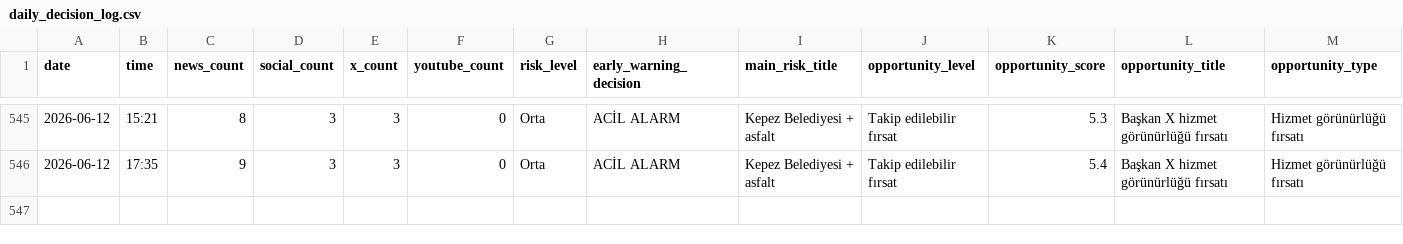
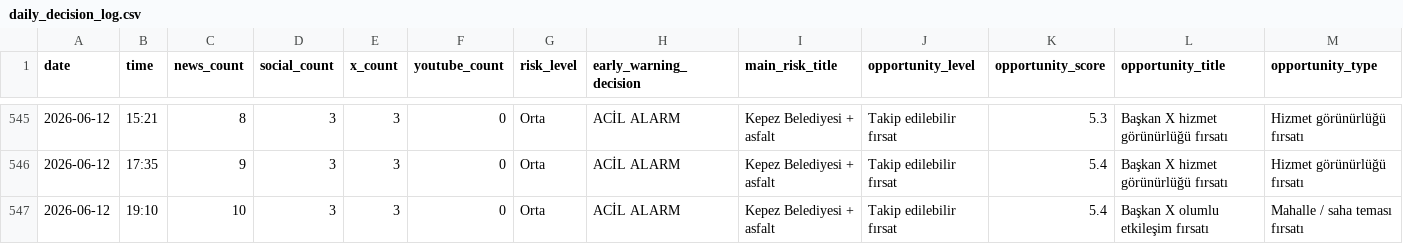
Before and after one commit to korayarhan/dijital-antalya-nabzi, a CSV file: data/archive/daily_decision_log.csv, drawn as a sheet; only a part is shown, gaps mark what is left out; rows hold the shown columns only; the diff names each change by its address in the sheet, - before the commit and + after, or states it on an @@ line.

```diff
--- a/data/archive/daily_decision_log.csv
+++ b/data/archive/daily_decision_log.csv
+row 547: 2026-06-12 | 19:10 | 10 | 3 | 3 | 0 | Orta | ACİL ALARM | Kepez Belediyesi + asfalt | Takip edilebilir fırsat | 5.4 | Başkan X olumlu etkileşim fırsatı | Mahalle / saha teması fırsatı
```
Also changed, not shown: data/alerts/alert_log.csv, data/auto_social/president_x_posts.csv, 12 other files.
